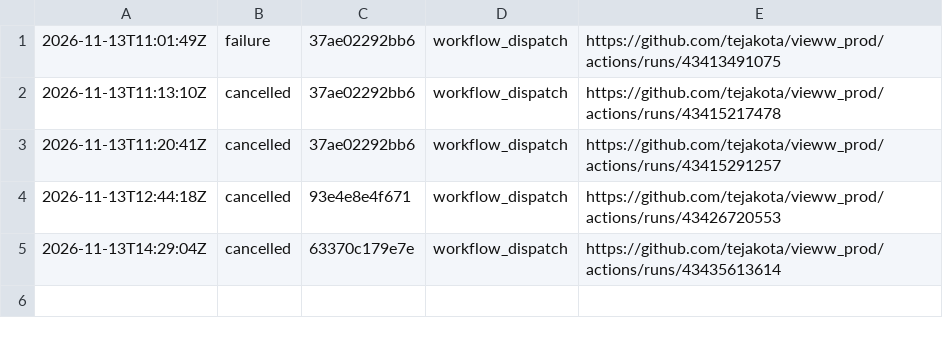
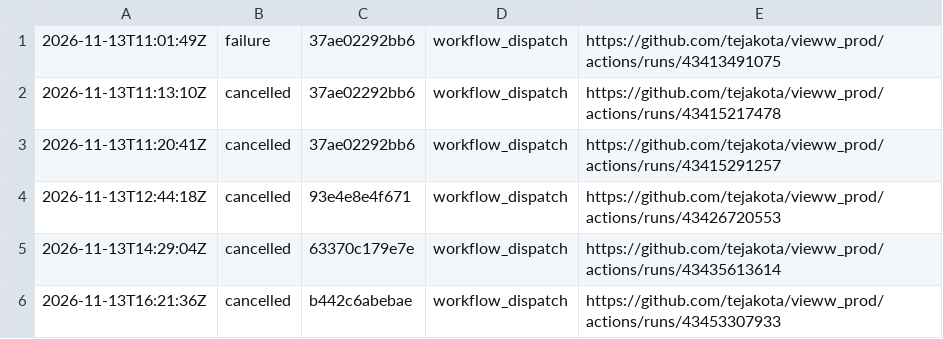
Before and after one commit to tejakota/vieww_prod, a TSV file: 3-build/main/history.tsv, drawn as a sheet.

Commit message:
3 · Build (main @ b442c6abebae): cancelled

```diff
--- a/3-build/main/history.tsv
+++ b/3-build/main/history.tsv
@@ -5 +5,2 @@
 2026-11-13T14:29:04Z	cancelled	63370c179e7e	workflow_dispatch	https://github.com/tejakota/vieww_prod/actions/runs/43435613614
+2026-11-13T16:21:36Z	cancelled	b442c6abebae	workflow_dispatch	https://github.com/tejakota/vieww_prod/actions/runs/43453307933
```
Also changed, not shown: 20 other files.
